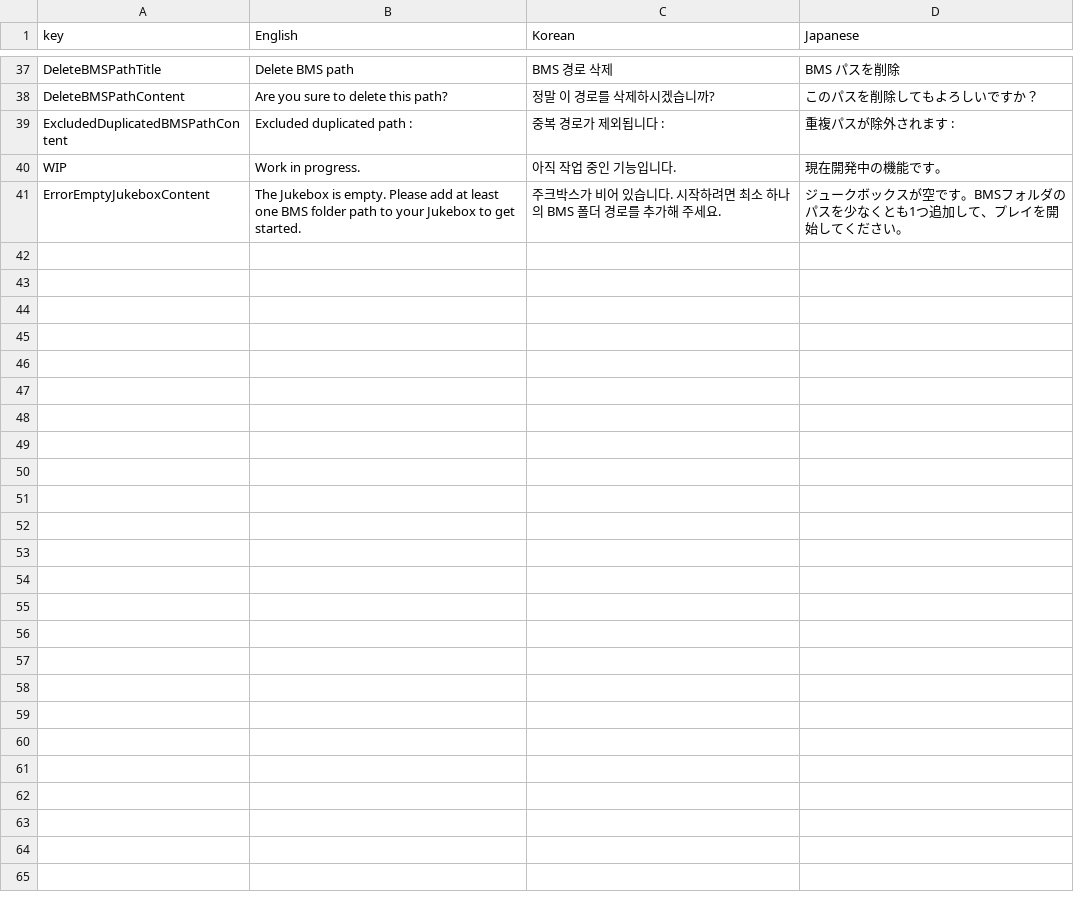
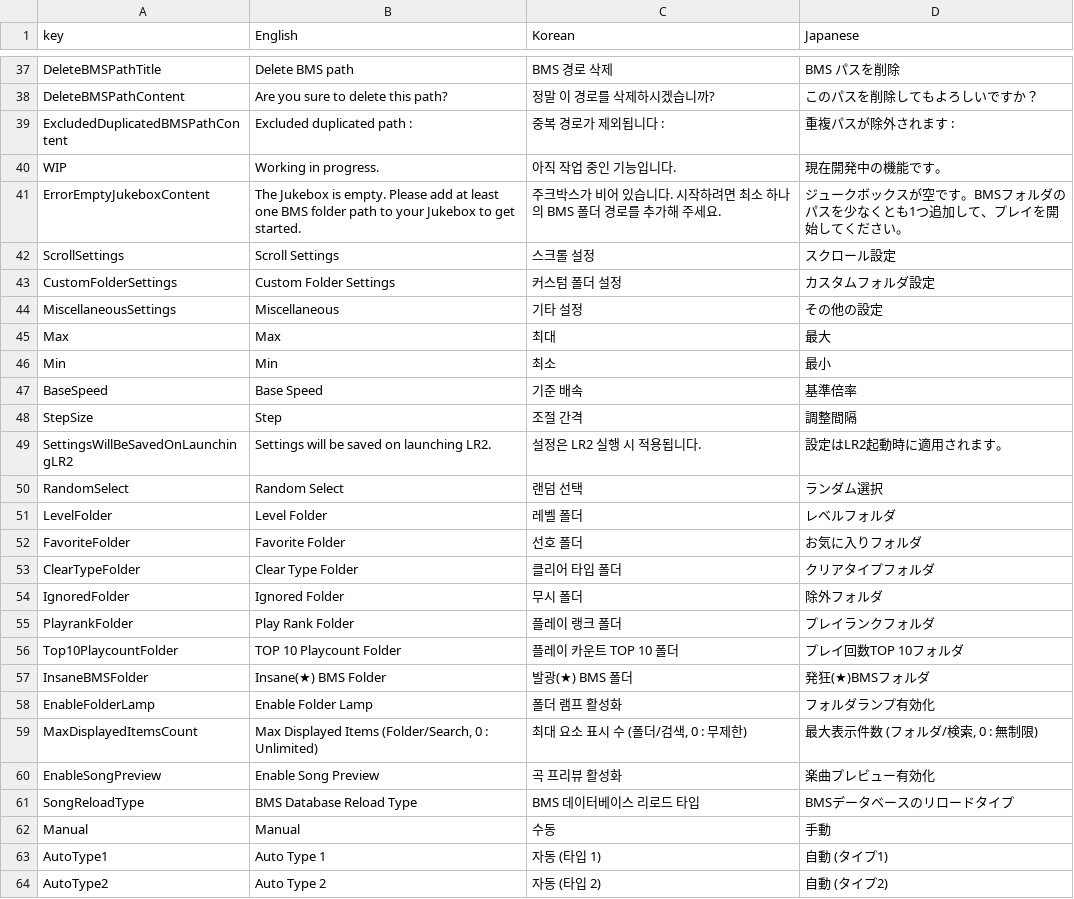
Before and after one commit to Unengine/LR2Nexus, a CSV file: Assets/localization.csv, drawn as a sheet; only a part is shown, gaps mark what is left out; the diff names each change by its address in the sheet, - before the commit and + after, or states it on an @@ line.

Commit message:
[feature] Add Play Option Menu (#2)
* Implement play options

* Update i18n

```diff
--- a/Assets/localization.csv
+++ b/Assets/localization.csv
-B40 (English): Work in progress.
+B40 (English): Working in progress.
+row 42: ScrollSettings | Scroll Settings | 스크롤 설정 | スクロール設定
+row 43: CustomFolderSettings | Custom Folder Settings | 커스텀 폴더 설정 | カスタムフォルダ設定
+row 44: MiscellaneousSettings | Miscellaneous | 기타 설정 | その他の設定
+row 45: Max | Max | 최대 | 最大
+row 46: Min | Min | 최소 | 最小
+row 47: BaseSpeed | Base Speed | 기준 배속 | 基準倍率
+row 48: StepSize | Step | 조절 간격 | 調整間隔
+row 49: SettingsWillBeSavedOnLaunchingLR2 | Settings will be saved on launching LR2. | 설정은 LR2 실행 시 적용됩니다. | 設定はLR2起動時に適用されます。
+row 50: RandomSelect | Random Select | 랜덤 선택 | ランダム選択
+row 51: LevelFolder | Level Folder | 레벨 폴더 | レベルフォルダ
+row 52: FavoriteFolder | Favorite Folder | 선호 폴더 | お気に入りフォルダ
+row 53: ClearTypeFolder | Clear Type Folder | 클리어 타입 폴더 | クリアタイプフォルダ
+row 54: IgnoredFolder | Ignored Folder | 무시 폴더 | 除外フォルダ
+row 55: PlayrankFolder | Play Rank Folder | 플레이 랭크 폴더 | プレイランクフォルダ
+row 56: Top10PlaycountFolder | TOP 10 Playcount Folder | 플레이 카운트 TOP 10 폴더 | プレイ回数TOP 10フォルダ
+row 57: InsaneBMSFolder | Insane(★) BMS Folder | 발광(★) BMS 폴더 | 発狂(★)BMSフォルダ
+row 58: EnableFolderLamp | Enable Folder Lamp | 폴더 램프 활성화 | フォルダランプ有効化
+row 59: MaxDisplayedItemsCount | Max Displayed Items (Folder/Search, 0 : Unlimited) | 최대 요소 표시 수 (폴더/검색, 0 : 무제한) | 最大表示件数 (フォルダ/検索, 0 : 無制限)
+row 60: EnableSongPreview | Enable Song Preview | 곡 프리뷰 활성화 | 楽曲プレビュー有効化
+row 61: SongReloadType | BMS Database Reload Type | BMS 데이터베이스 리로드 타입 | BMSデータベースのリロードタイプ
+row 62: Manual | Manual | 수동 | 手動
+row 63: AutoType1 | Auto Type 1 | 자동 (타입 1) | 自動 (タイプ1)
+row 64: AutoType2 | Auto Type 2 | 자동 (타입 2) | 自動 (タイプ2)
```
Also changed, not shown: 15 other files.
